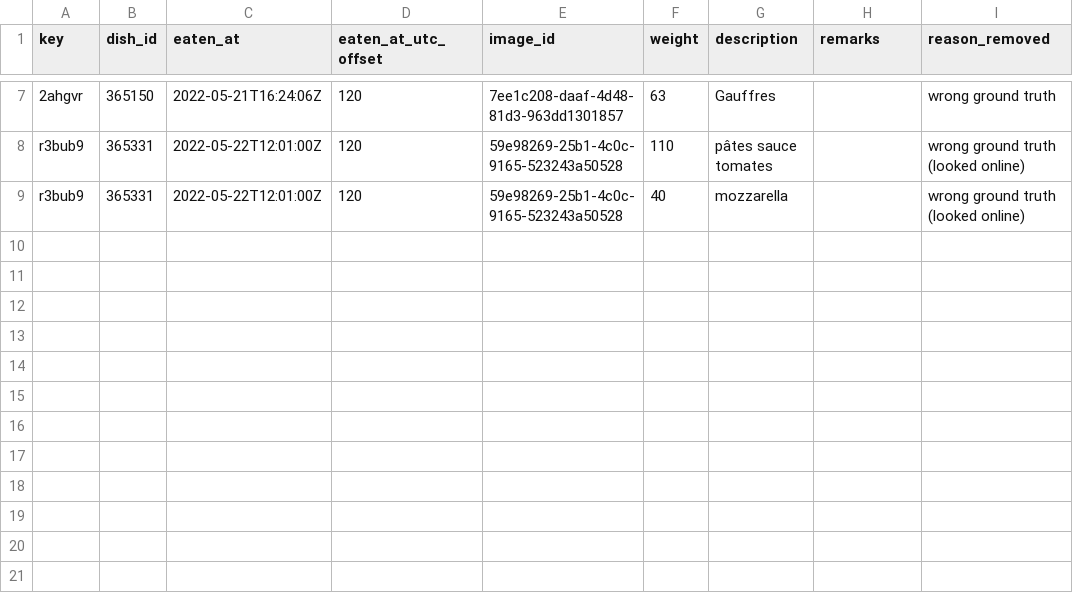
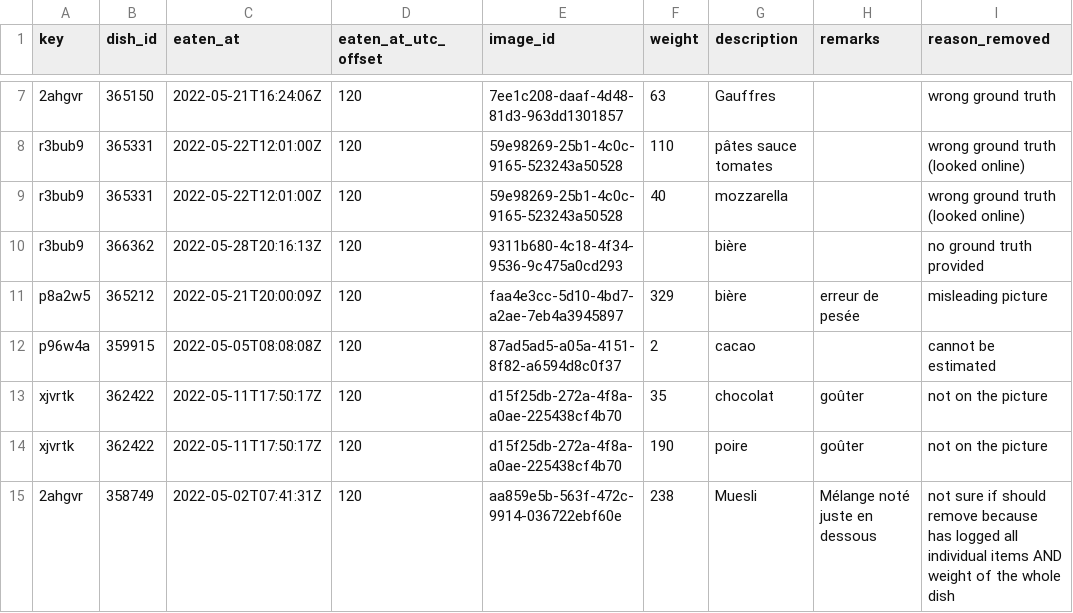
Before and after one commit to samaaraaah/volumetric-estimation-of-food-bachelor-project, a CSV file: data/removed_logs.csv, drawn as a sheet; only a part is shown, gaps mark what is left out.

Commit message:
Two new results on fulldata, currently cleaning the whole data again...

```diff
--- a/data/removed_logs.csv
+++ b/data/removed_logs.csv
@@ -9 +9,7 @@ r3bub9,365331,2022-05-22T12:01:00Z,120,59e98269-25b1-4c0c-9165-523243a50528,110,
 r3bub9,365331,2022-05-22T12:01:00Z,120,59e98269-25b1-4c0c-9165-523243a50528,40,mozzarella,, wrong ground truth (looked online)
+r3bub9,366362,2022-05-28T20:16:13Z,120,9311b680-4c18-4f34-9536-9c475a0cd293,,bière ,, no ground truth provided
+p8a2w5,365212,2022-05-21T20:00:09Z,120,faa4e3cc-5d10-4bd7-a2ae-7eb4a3945897,329,bière ,erreur de pesée,misleading picture
+p96w4a,359915,2022-05-05T08:08:08Z,120,87ad5ad5-a05a-4151-8f82-a6594d8c0f37,2,cacao,,cannot be estimated
+xjvrtk,362422,2022-05-11T17:50:17Z,120,d15f25db-272a-4f8a-a0ae-225438cf4b70,35,chocolat,goûter, not on the picture
+xjvrtk,362422,2022-05-11T17:50:17Z,120,d15f25db-272a-4f8a-a0ae-225438cf4b70,190,poire,goûter,not on the picture
+2ahgvr,358749,2022-05-02T07:41:31Z,120,aa859e5b-563f-472c-9914-036722ebf60e,238,Muesli,Mélange noté juste en dessous,not sure if should remove because has logged all individual items AND weight of the whole dish
```
Also changed, not shown: data/cleaned/weight_data_cleaned.csv, data/cleaned/weight_data_cleaned_grouped.csv, 10 other files.
